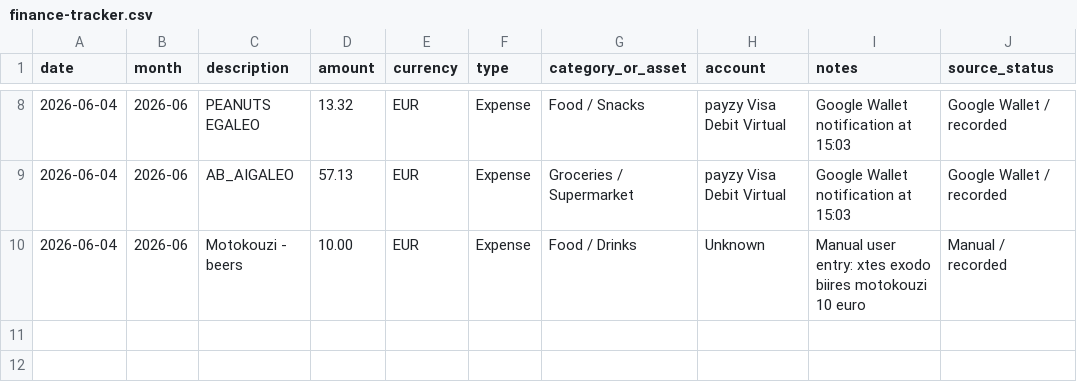
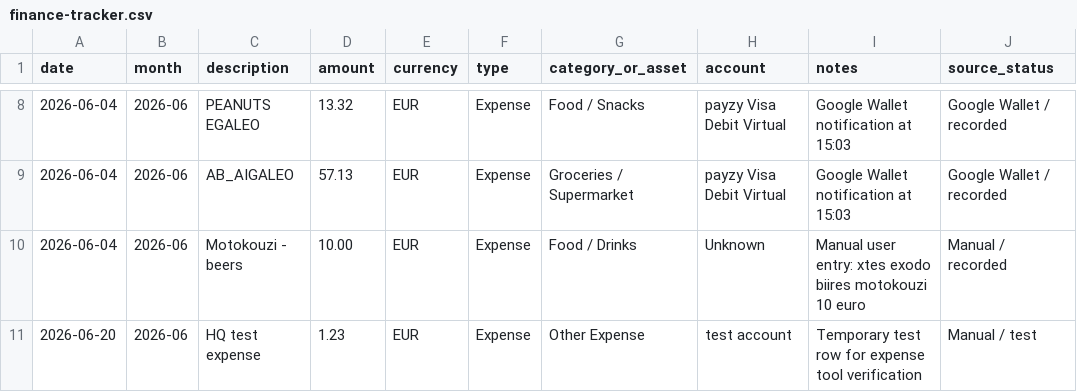
Before and after one commit to dimitrisdk/mynotes, a CSV file: Expenses/finance-tracker.csv (was Finance/finance-tracker.csv), drawn as a sheet; only a part is shown, gaps mark what is left out; the diff names each change by its address in the sheet, - before the commit and + after, or states it on an @@ line.

Commit message:
Update Obsidian notes

```diff
--- a/Finance/finance-tracker.csv
+++ b/Expenses/finance-tracker.csv
+row 11: 2026-06-20 | 2026-06 | HQ test expense | 1.23 | EUR | Expense | Other Expense | test account | Temporary test row for expense tool verification | Manual / test
```
Also changed, not shown: 52 other files.
